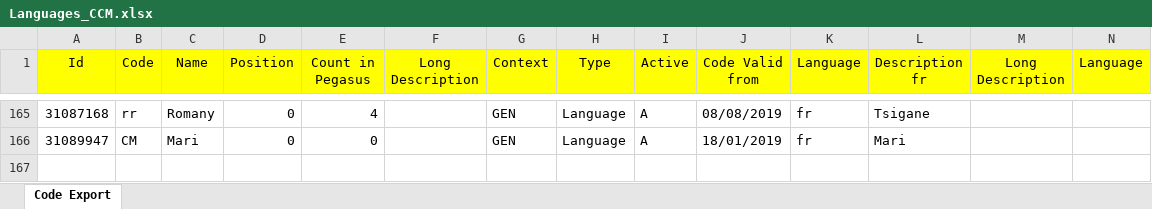
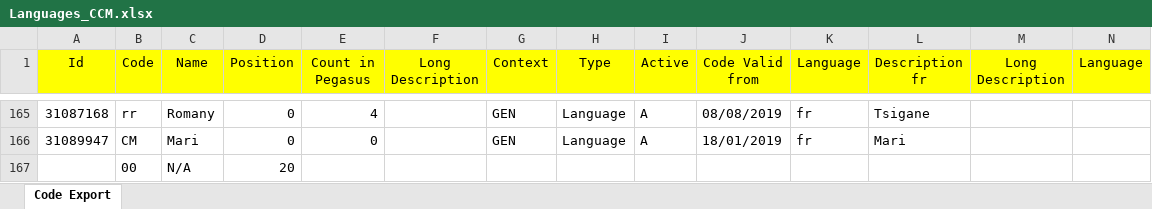
Before and after one commit to alainvd/moviedb, an Excel workbook: storage/excel/Languages_CCM.xlsx, sheet Code Export, drawn as a sheet; only a part is shown, gaps mark what is left out; values as stored, in another font and other column widths than the file's, no borders; rows hold the shown columns only; the diff names each change by its address in the sheet, - before the commit and + after, or states it on an @@ line.

Commit message:
N/A language

```diff
--- a/storage/excel/Languages_CCM.xlsx (sheet Code Export)
+++ b/storage/excel/Languages_CCM.xlsx (sheet Code Export)
+row 167:  | 00 | N/A | 20
```
Also changed, not shown: 2 other files.
